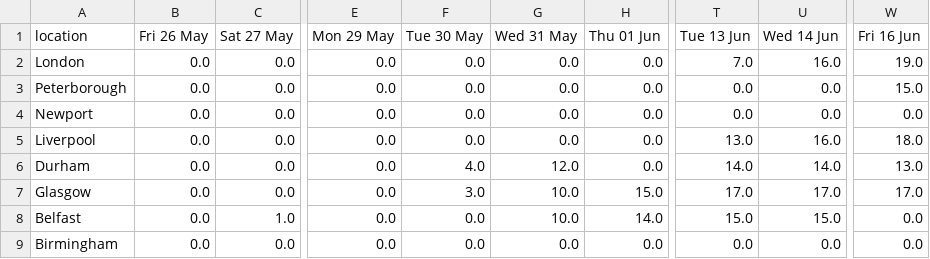
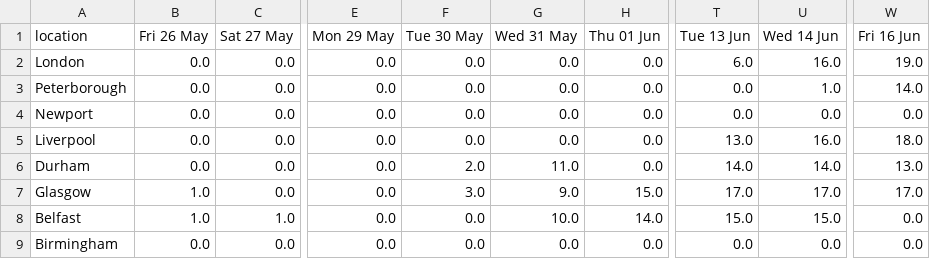
Before and after one commit to mshodge/youshallnotpassport, a CSV file: data/fast_track_appointments_cal.csv, drawn as a sheet; only a part is shown, gaps mark what is left out; the diff names each change by its address in the sheet, - before the commit and + after, or states it on an @@ line.

Commit message:
updating fast track appointment cal data

```diff
--- a/data/fast_track_appointments_cal.csv
+++ b/data/fast_track_appointments_cal.csv
-T2 (Tue 13 Jun): 7.0
+T2 (Tue 13 Jun): 6.0
-U3 (Wed 14 Jun): 0.0
+U3 (Wed 14 Jun): 1.0
-W3 (Fri 16 Jun): 15.0
+W3 (Fri 16 Jun): 14.0
-F6 (Tue 30 May): 4.0
+F6 (Tue 30 May): 2.0
-G6 (Wed 31 May): 12.0
+G6 (Wed 31 May): 11.0
-B7:B8 (Fri 26 May): 0.0
+B7:B8 (Fri 26 May): 1.0
-G7 (Wed 31 May): 10.0
+G7 (Wed 31 May): 9.0
```
